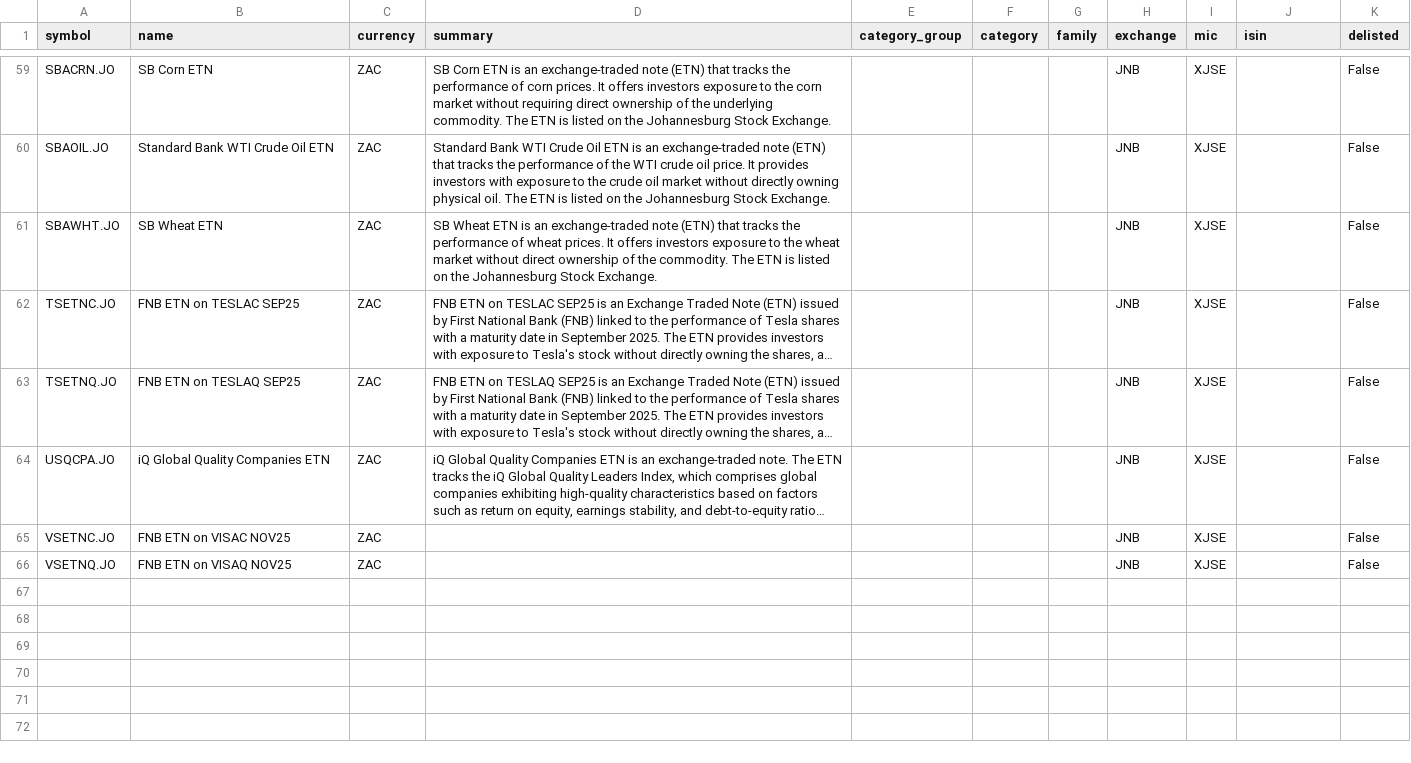
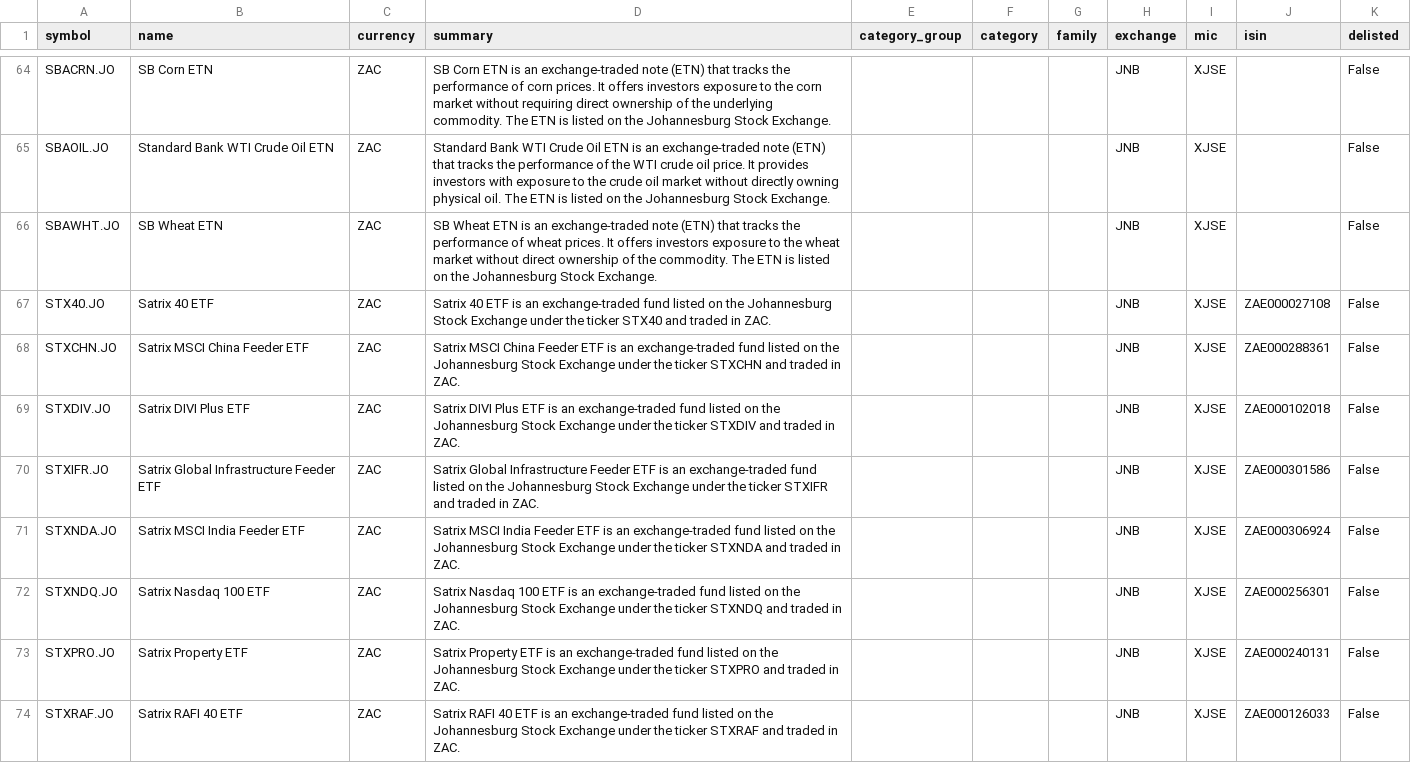
Before and after one commit to JerBouma/FinanceDatabase, a CSV file: database/etfs/JNB.csv, drawn as a sheet; only a part is shown, gaps mark what is left out; the shorter side is filled out with more unchanged rows; long unchanged cells end in …; the diff covers the shown part only; the diff names each change by its address in the sheet, - before the commit and + after, or states it on an @@ line.

```diff
--- a/database/etfs/JNB.csv
+++ b/database/etfs/JNB.csv
+row 67: STX40.JO | Satrix 40 ETF | ZAC | Satrix 40 ETF is an exchange-traded fund listed on the Johannesburg Stock Exchange under the ticker STX40 and traded in ZAC. |  |  |  | JNB | XJSE | ZAE000027108 | False
+row 68: STXCHN.JO | Satrix MSCI China Feeder ETF | ZAC | Satrix MSCI China Feeder ETF is an exchange-traded fund listed on the Johannesburg Stock Exchange under the ticker STXCHN and traded in ZAC. |  |  |  | JNB | XJSE | ZAE000288361 | False
+row 69: STXDIV.JO | Satrix DIVI Plus ETF | ZAC | Satrix DIVI Plus ETF is an exchange-traded fund listed on the Johannesburg Stock Exchange under the ticker STXDIV and traded in ZAC. |  |  |  | JNB | XJSE | ZAE000102018 | False
+row 70: STXIFR.JO | Satrix Global Infrastructure Feeder ETF | ZAC | Satrix Global Infrastructure Feeder ETF is an exchange-traded fund listed on the Johannesburg Stock Exchange under the ticker STXIFR and traded in ZAC. |  |  |  | JNB | XJSE | ZAE000301586 | False
+row 71: STXNDA.JO | Satrix MSCI India Feeder ETF | ZAC | Satrix MSCI India Feeder ETF is an exchange-traded fund listed on the Johannesburg Stock Exchange under the ticker STXNDA and traded in ZAC. |  |  |  | JNB | XJSE | ZAE000306924 | False
+row 72: STXNDQ.JO | Satrix Nasdaq 100 ETF | ZAC | Satrix Nasdaq 100 ETF is an exchange-traded fund listed on the Johannesburg Stock Exchange under the ticker STXNDQ and traded in ZAC. |  |  |  | JNB | XJSE | ZAE000256301 | False
+row 73: STXPRO.JO | Satrix Property ETF | ZAC | Satrix Property ETF is an exchange-traded fund listed on the Johannesburg Stock Exchange under the ticker STXPRO and traded in ZAC. |  |  |  | JNB | XJSE | ZAE000240131 | False
+row 74: STXRAF.JO | Satrix RAFI 40 ETF | ZAC | Satrix RAFI 40 ETF is an exchange-traded fund listed on the Johannesburg Stock Exchange under the ticker STXRAF and traded in ZAC. |  |  |  | JNB | XJSE | ZAE000126033 | False
```
Also changed, not shown: 12 added rows elsewhere in this file, database/etfs/NEO.csv, database/etfs/SAO.csv, 17 other files.
